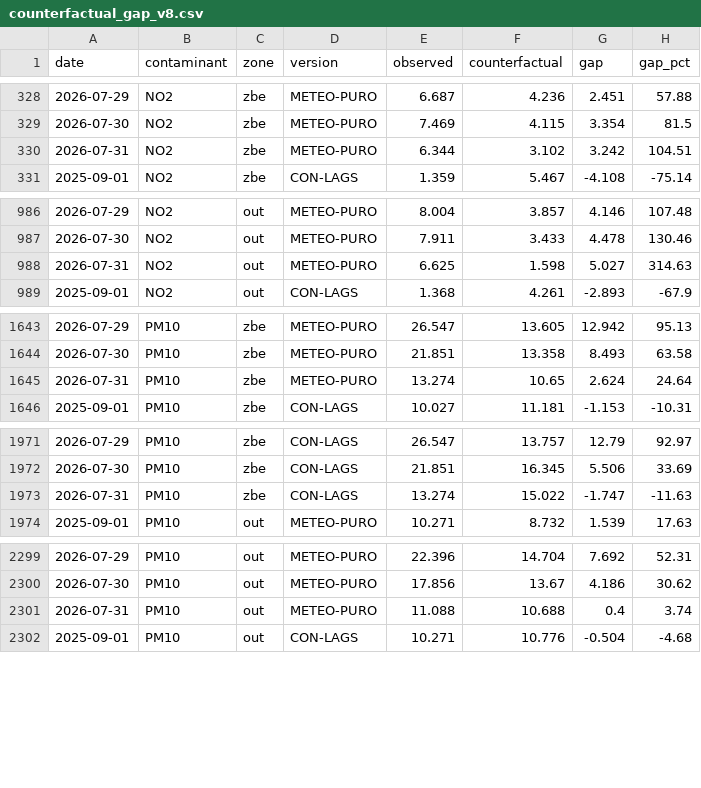
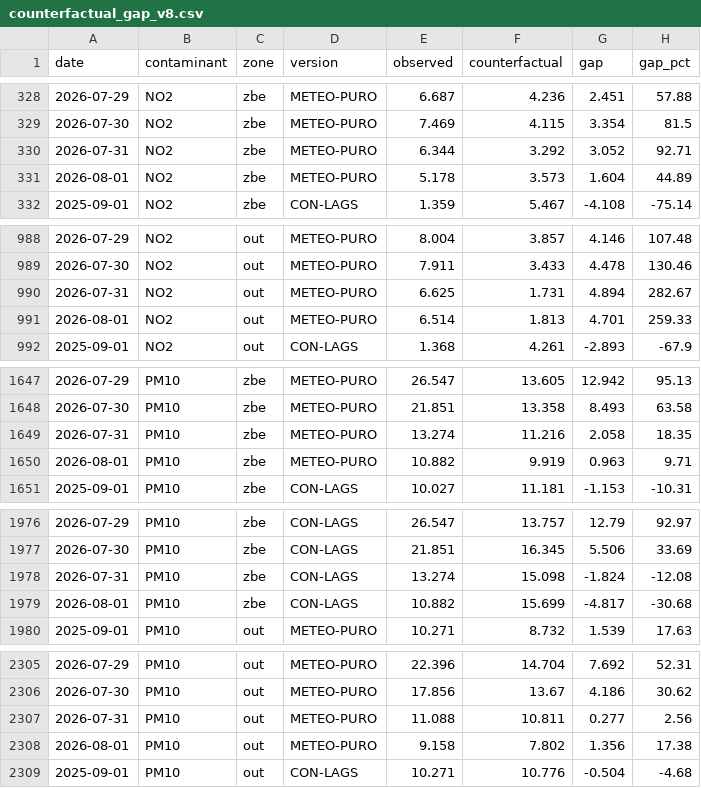
Before and after one commit to eortas/Gasteiz_air_quality, a CSV file: models/counterfactual_gap_v8.csv, drawn as a sheet; only a part is shown, gaps mark what is left out; the diff covers the shown part only.

```diff
--- a/models/counterfactual_gap_v8.csv
+++ b/models/counterfactual_gap_v8.csv
@@ -329,3 +329,4 @@ date,contaminant,zone,version,observed,counterfactual,gap,gap_pct
 2026-07-30,NO2,zbe,METEO-PURO,7.469,4.115,3.354,81.5
-2026-07-31,NO2,zbe,METEO-PURO,6.344,3.102,3.242,104.51
+2026-07-31,NO2,zbe,METEO-PURO,6.344,3.292,3.052,92.71
+2026-08-01,NO2,zbe,METEO-PURO,5.178,3.573,1.604,44.89
 2025-09-01,NO2,zbe,CON-LAGS,1.359,5.467,-4.108,-75.14
@@ -987,3 +989,4 @@ date,contaminant,zone,version,observed,counterfactual,gap,gap_pct
 2026-07-30,NO2,out,METEO-PURO,7.911,3.433,4.478,130.46
-2026-07-31,NO2,out,METEO-PURO,6.625,1.598,5.027,314.63
+2026-07-31,NO2,out,METEO-PURO,6.625,1.731,4.894,282.67
+2026-08-01,NO2,out,METEO-PURO,6.514,1.813,4.701,259.33
 2025-09-01,NO2,out,CON-LAGS,1.368,4.261,-2.893,-67.9
@@ -1644,3 +1648,4 @@ date,contaminant,zone,version,observed,counterfactual,gap,gap_pct
 2026-07-30,PM10,zbe,METEO-PURO,21.851,13.358,8.493,63.58
-2026-07-31,PM10,zbe,METEO-PURO,13.274,10.65,2.624,24.64
+2026-07-31,PM10,zbe,METEO-PURO,13.274,11.216,2.058,18.35
+2026-08-01,PM10,zbe,METEO-PURO,10.882,9.919,0.963,9.71
 2025-09-01,PM10,zbe,CON-LAGS,10.027,11.181,-1.153,-10.31
@@ -1972,3 +1977,4 @@ date,contaminant,zone,version,observed,counterfactual,gap,gap_pct
 2026-07-30,PM10,zbe,CON-LAGS,21.851,16.345,5.506,33.69
-2026-07-31,PM10,zbe,CON-LAGS,13.274,15.022,-1.747,-11.63
+2026-07-31,PM10,zbe,CON-LAGS,13.274,15.098,-1.824,-12.08
+2026-08-01,PM10,zbe,CON-LAGS,10.882,15.699,-4.817,-30.68
 2025-09-01,PM10,out,METEO-PURO,10.271,8.732,1.539,17.63
@@ -2300,3 +2306,4 @@ date,contaminant,zone,version,observed,counterfactual,gap,gap_pct
 2026-07-30,PM10,out,METEO-PURO,17.856,13.67,4.186,30.62
-2026-07-31,PM10,out,METEO-PURO,11.088,10.688,0.4,3.74
+2026-07-31,PM10,out,METEO-PURO,11.088,10.811,0.277,2.56
+2026-08-01,PM10,out,METEO-PURO,9.158,7.802,1.356,17.38
 2025-09-01,PM10,out,CON-LAGS,10.271,10.776,-0.504,-4.68
```
Also changed, not shown: 7 added rows and 12 edited cells elsewhere in this file, data/processed/station_daily.csv, 32 other files.
